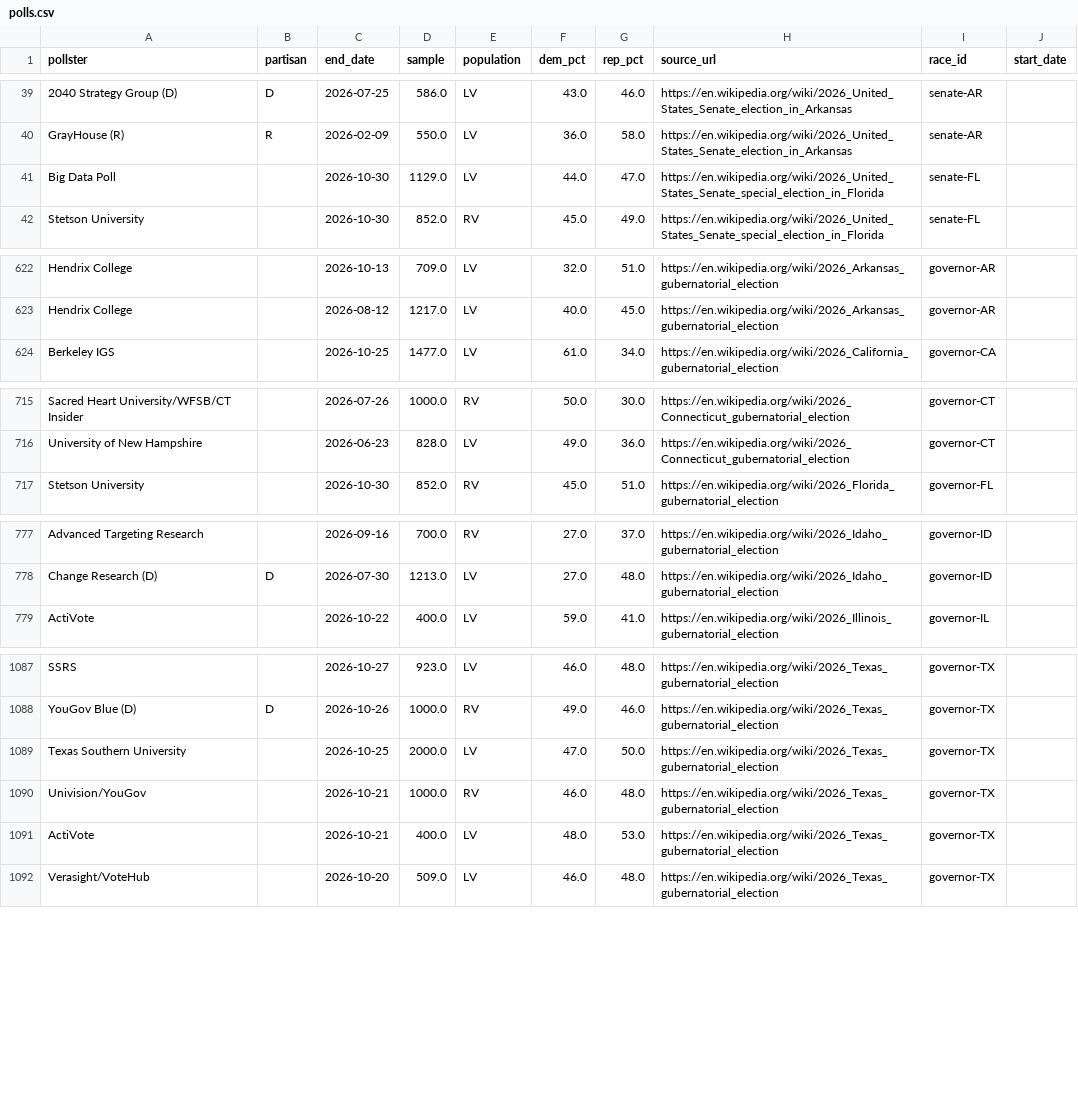
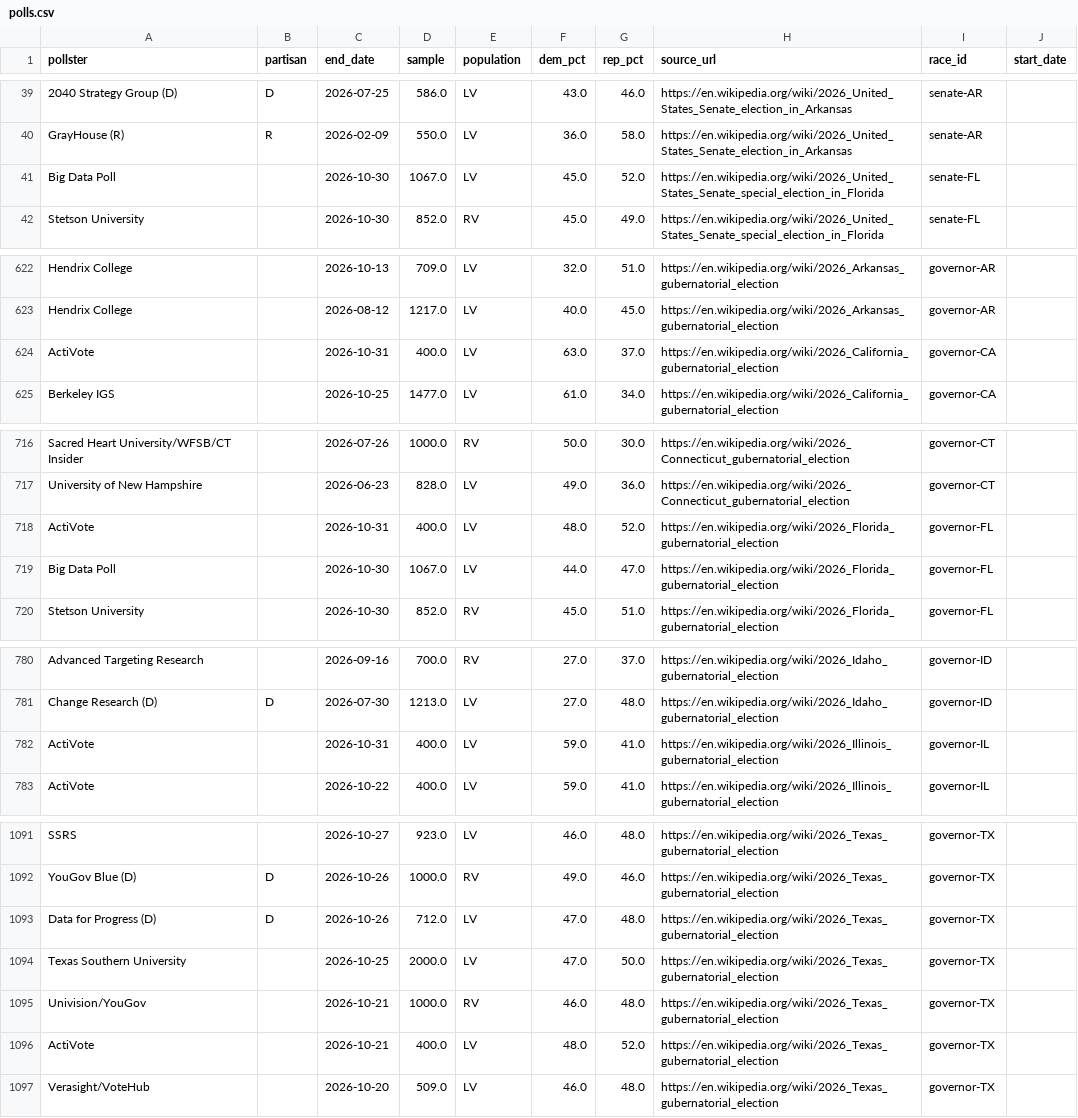
Before and after one commit to pilkingtone/electable, a CSV file: data/processed/polls.csv, drawn as a sheet; only a part is shown, gaps mark what is left out; addresses are those after the commit; the diff covers the shown part only; the diff names each change by its address in the sheet, - before the commit and + after, or states it on an @@ line.

```diff
--- a/data/processed/polls.csv
+++ b/data/processed/polls.csv
-D41 (sample): 1129.0
+D41 (sample): 1067.0
-F41 (dem_pct): 44.0
+F41 (dem_pct): 45.0
-G41 (rep_pct): 47.0
+G41 (rep_pct): 52.0
+row 624: ActiVote |  | 2026-10-31 | 400.0 | LV | 63.0 | 37.0 | https://en.wikipedia.org/wiki/2026_California_gubernatorial_election | governor-CA
+row 718: ActiVote |  | 2026-10-31 | 400.0 | LV | 48.0 | 52.0 | https://en.wikipedia.org/wiki/2026_Florida_gubernatorial_election | governor-FL
+row 719: Big Data Poll |  | 2026-10-30 | 1067.0 | LV | 44.0 | 47.0 | https://en.wikipedia.org/wiki/2026_Florida_gubernatorial_election | governor-FL
+row 782: ActiVote |  | 2026-10-31 | 400.0 | LV | 59.0 | 41.0 | https://en.wikipedia.org/wiki/2026_Illinois_gubernatorial_election | governor-IL
+row 1093: Data for Progress (D) | D | 2026-10-26 | 712.0 | LV | 47.0 | 48.0 | https://en.wikipedia.org/wiki/2026_Texas_gubernatorial_election | governor-TX
-G1096 (rep_pct): 53.0
+G1096 (rep_pct): 52.0
```
Also changed, not shown: 7 moved rows and 2 edited cells elsewhere in this file, data/processed/races.csv, 5 other files.
